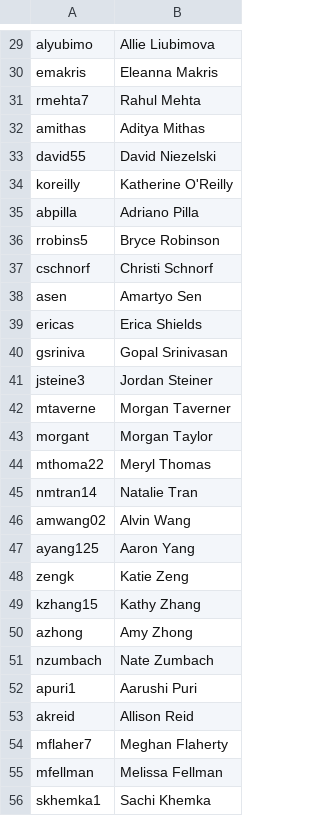
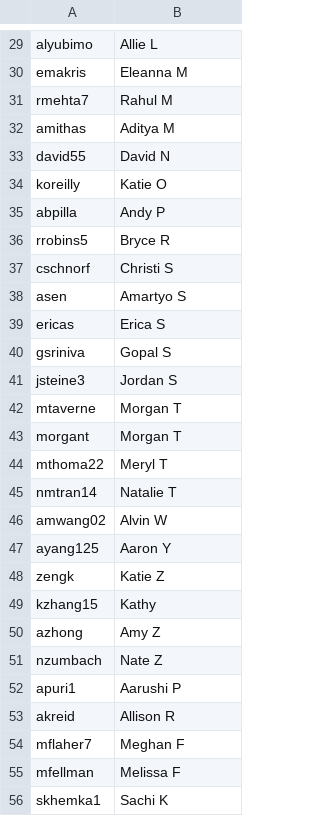
Before and after one commit to AKPsi-OT/akpsi_vote_server, a CSV file: static/ids.csv, drawn as a sheet; only a part is shown, gaps mark what is left out; the diff covers the shown part only; the diff names each change by its address in the sheet, - before the commit and + after, or states it on an @@ line.

```diff
--- a/static/ids.csv
+++ b/static/ids.csv
-B29: Allie Liubimova
+B29: Allie L
-B30: Eleanna Makris
+B30: Eleanna M
-B31: Rahul Mehta
+B31: Rahul M
-B32: Aditya Mithas
+B32: Aditya M
-B33: David Niezelski
+B33: David N
-B34: Katherine O'Reilly
+B34: Katie O
-B35: Adriano Pilla
+B35: Andy P
-B36: Bryce Robinson
+B36: Bryce R
-B37: Christi Schnorf
+B37: Christi S
-B38: Amartyo Sen
+B38: Amartyo S
-B39: Erica Shields
+B39: Erica S
-B40: Gopal Srinivasan
+B40: Gopal S
-B41: Jordan Steiner
+B41: Jordan S
-B42: Morgan Taverner
+B42: Morgan T
-B43: Morgan Taylor
+B43: Morgan T
-B44: Meryl Thomas
+B44: Meryl T
-B45: Natalie Tran
+B45: Natalie T
-B46: Alvin Wang
+B46: Alvin W
-B47: Aaron Yang
+B47: Aaron Y
-B48: Katie Zeng
+B48: Katie Z
-B49: Kathy Zhang
+B49: Kathy
-B50: Amy Zhong
+B50: Amy Z
-B51: Nate Zumbach
+B51: Nate Z
-B52: Aarushi Puri
+B52: Aarushi P
-B53: Allison Reid
+B53: Allison R
-B54: Meghan Flaherty
+B54: Meghan F
-B55: Melissa Fellman
+B55: Melissa F
-B56: Sachi Khemka
+B56: Sachi K
```
Also changed, not shown: 5 added rows and 29 edited cells elsewhere in this file.
